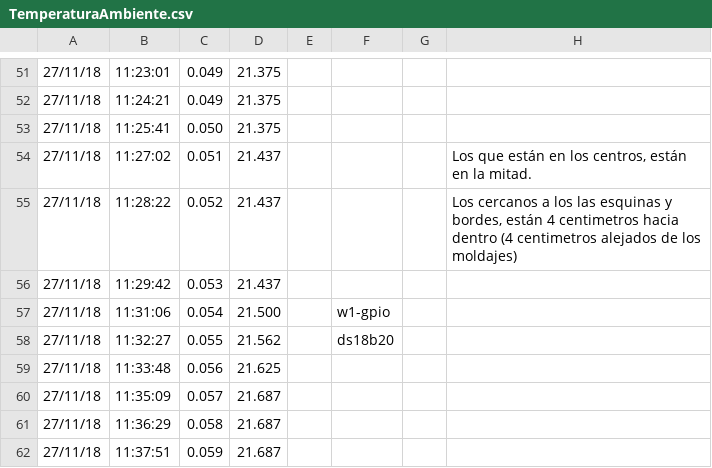
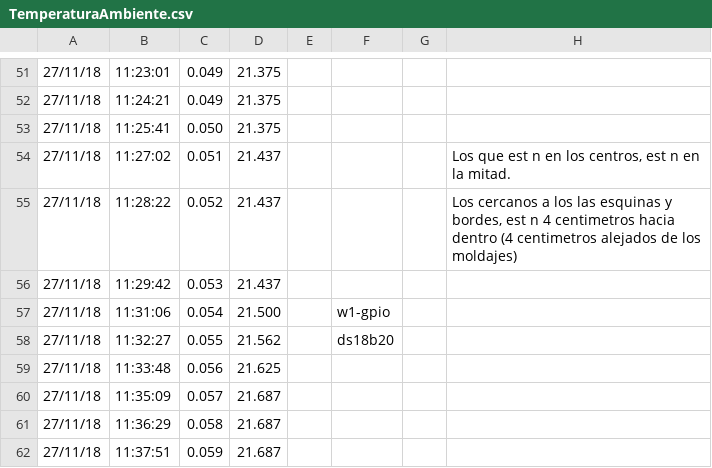
Before and after one commit to meechaguep/MCOC-Proyecto-1, a CSV file: Entrega6/TemperaturaAmbiente.csv, drawn as a sheet; only a part is shown, gaps mark what is left out; the diff names each change by its address in the sheet, - before the commit and + after, or states it on an @@ line.

Commit message:
Add files via upload

```diff
--- a/Entrega6/TemperaturaAmbiente.csv
+++ b/Entrega6/TemperaturaAmbiente.csv
-H54: Los que están en los centros, están en la…
+H54: Los que est n en los centros, est n en la…
-H55: …y bordes, están 4 centimetros…
+H55: …y bordes, est n 4 centimetros…
```
